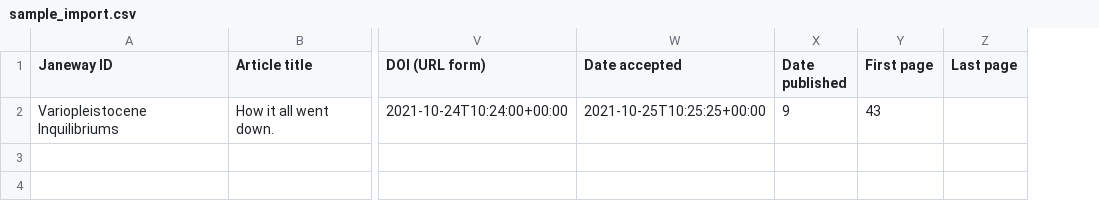
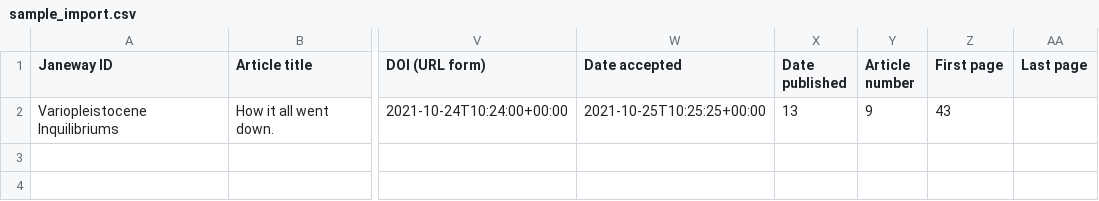
Before and after one commit to openlibhums/imports, a CSV file: docs/source/_static/sample_import.csv, drawn as a sheet; only a part is shown, gaps mark what is left out; the diff names each change by its address in the sheet, - before the commit and + after, or states it on an @@ line.

Commit message:
#65 Re-add article number field

```diff
--- a/docs/source/_static/sample_import.csv
+++ b/docs/source/_static/sample_import.csv
+column Y (Article number), row 2: 9
-X2 (Date published): 9
+X2 (Date published): 13
```
Also changed, not shown: docs/source/_static/metadata_template.csv, docs/source/_static/sample_update.csv, 5 other files.
